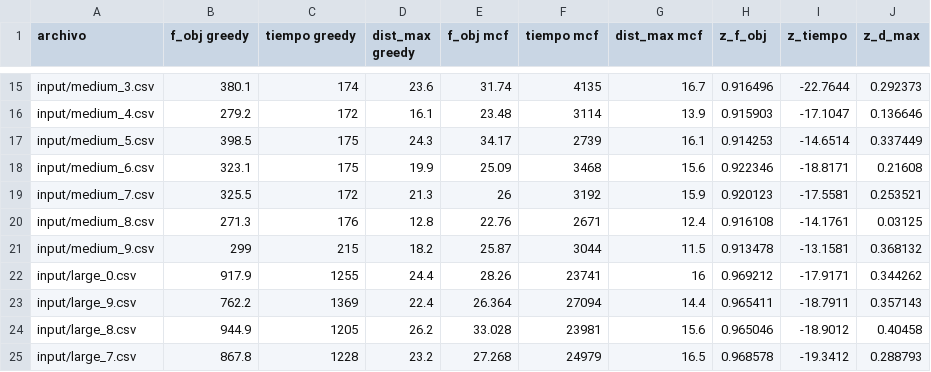
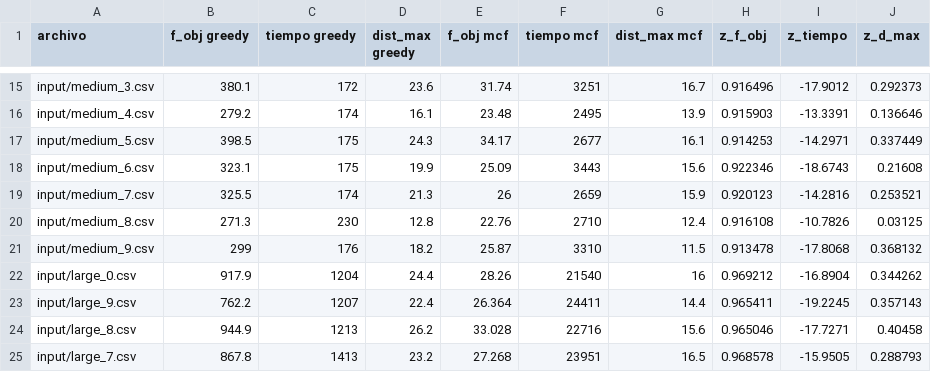
Before and after one commit to c-bernardez/TP_TDV, a CSV file: gap.csv, drawn as a sheet; only a part is shown, gaps mark what is left out; the diff covers the shown part only; the diff names each change by its address in the sheet, - before the commit and + after, or states it on an @@ line.

```diff
--- a/gap.csv
+++ b/gap.csv
-C15 (tiempo greedy): 174
+C15 (tiempo greedy): 172
-F15 (tiempo mcf): 4135
+F15 (tiempo mcf): 3251
-I15 (z_tiempo): -22.7644
+I15 (z_tiempo): -17.9012
-C16 (tiempo greedy): 172
+C16 (tiempo greedy): 174
-F16 (tiempo mcf): 3114
+F16 (tiempo mcf): 2495
-I16 (z_tiempo): -17.1047
+I16 (z_tiempo): -13.3391
-F17 (tiempo mcf): 2739
+F17 (tiempo mcf): 2677
-I17 (z_tiempo): -14.6514
+I17 (z_tiempo): -14.2971
-F18 (tiempo mcf): 3468
+F18 (tiempo mcf): 3443
-I18 (z_tiempo): -18.8171
+I18 (z_tiempo): -18.6743
-C19 (tiempo greedy): 172
+C19 (tiempo greedy): 174
-F19 (tiempo mcf): 3192
+F19 (tiempo mcf): 2659
-I19 (z_tiempo): -17.5581
+I19 (z_tiempo): -14.2816
-C20 (tiempo greedy): 176
+C20 (tiempo greedy): 230
-F20 (tiempo mcf): 2671
+F20 (tiempo mcf): 2710
-I20 (z_tiempo): -14.1761
+I20 (z_tiempo): -10.7826
-C21 (tiempo greedy): 215
+C21 (tiempo greedy): 176
-F21 (tiempo mcf): 3044
+F21 (tiempo mcf): 3310
-I21 (z_tiempo): -13.1581
+I21 (z_tiempo): -17.8068
-C22 (tiempo greedy): 1255
+C22 (tiempo greedy): 1204
-F22 (tiempo mcf): 23741
+F22 (tiempo mcf): 21540
-I22 (z_tiempo): -17.9171
+I22 (z_tiempo): -16.8904
-C23 (tiempo greedy): 1369
+C23 (tiempo greedy): 1207
-F23 (tiempo mcf): 27094
+F23 (tiempo mcf): 24411
-I23 (z_tiempo): -18.7911
+I23 (z_tiempo): -19.2245
-C24 (tiempo greedy): 1205
+C24 (tiempo greedy): 1213
-F24 (tiempo mcf): 23981
+F24 (tiempo mcf): 22716
-I24 (z_tiempo): -18.9012
+I24 (z_tiempo): -17.7271
-C25 (tiempo greedy): 1228
+C25 (tiempo greedy): 1413
-F25 (tiempo mcf): 24979
+F25 (tiempo mcf): 23951
-I25 (z_tiempo): -19.3412
+I25 (z_tiempo): -15.9505
```
Also changed, not shown: 90 edited cells elsewhere in this file.
